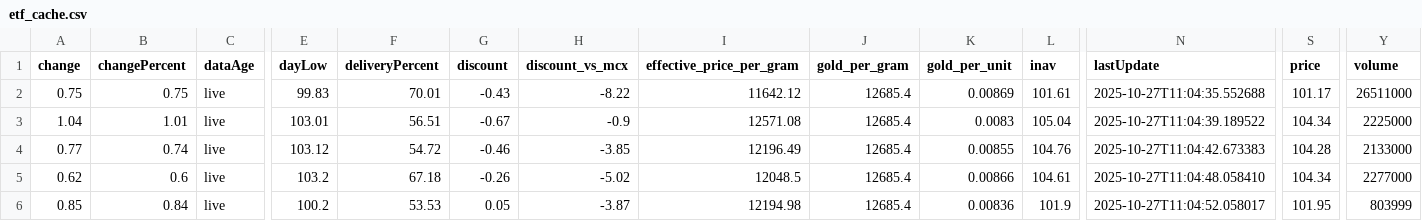
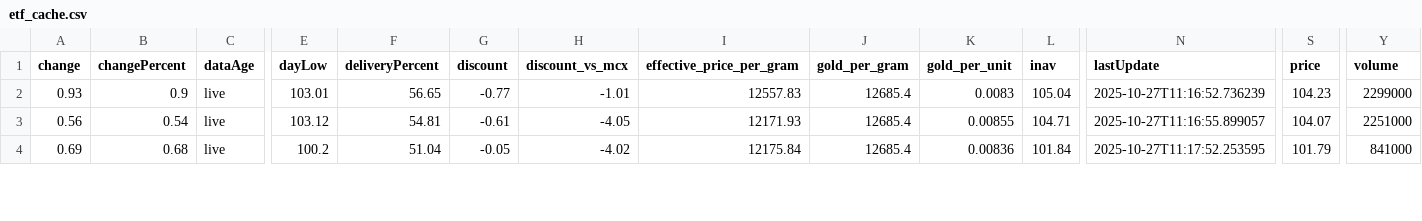
Before and after one commit to abhishekkumar9807/etf-tracker, a CSV file: data/etf_cache.csv, drawn as a sheet; only a part is shown, gaps mark what is left out; removed rows and columns are numbered as before the commit, all else as after; rows hold the shown columns only; the diff covers the shown part only; the diff names each change by its address in the sheet, - before the commit and + after, or states it on an @@ line.

```diff
--- a/data/etf_cache.csv
+++ b/data/etf_cache.csv
-row 2: 0.75 | 0.75 | live | 99.83 | 70.01 | -0.43 | -8.22 | 11642.12 | 12685.4 | 0.00869 | 101.61 | 2025-10-27T11:04:35.552688 | 101.17 | 26511000
-A2 (change): 1.04
+A2 (change): 0.93
-B2 (changePercent): 1.01
+B2 (changePercent): 0.9
-F2 (deliveryPercent): 56.51
+F2 (deliveryPercent): 56.65
-G2 (discount): -0.67
+G2 (discount): -0.77
-H2 (discount_vs_mcx): -0.9
+H2 (discount_vs_mcx): -1.01
-I2 (effective_price_per_gram): 12571.08
+I2 (effective_price_per_gram): 12557.83
-N2 (lastUpdate): 2025-10-27T11:04:39.189522
+N2 (lastUpdate): 2025-10-27T11:16:52.736239
-S2 (price): 104.34
+S2 (price): 104.23
-Y2 (volume): 2225000
+Y2 (volume): 2299000
-A3 (change): 0.77
+A3 (change): 0.56
-B3 (changePercent): 0.74
+B3 (changePercent): 0.54
-F3 (deliveryPercent): 54.72
+F3 (deliveryPercent): 54.81
-G3 (discount): -0.46
+G3 (discount): -0.61
-H3 (discount_vs_mcx): -3.85
+H3 (discount_vs_mcx): -4.05
-I3 (effective_price_per_gram): 12196.49
+I3 (effective_price_per_gram): 12171.93
-L3 (inav): 104.76
+L3 (inav): 104.71
-N3 (lastUpdate): 2025-10-27T11:04:42.673383
+N3 (lastUpdate): 2025-10-27T11:16:55.899057
-S3 (price): 104.28
+S3 (price): 104.07
-Y3 (volume): 2133000
+Y3 (volume): 2251000
-row 5: 0.62 | 0.6 | live | 103.2 | 67.18 | -0.26 | -5.02 | 12048.5 | 12685.4 | 0.00866 | 104.61 | 2025-10-27T11:04:48.058410 | 104.34 | 2277000
-A4 (change): 0.85
+A4 (change): 0.69
-B4 (changePercent): 0.84
+B4 (changePercent): 0.68
-F4 (deliveryPercent): 53.53
+F4 (deliveryPercent): 51.04
-G4 (discount): 0.05
+G4 (discount): -0.05
-H4 (discount_vs_mcx): -3.87
+H4 (discount_vs_mcx): -4.02
-I4 (effective_price_per_gram): 12194.98
+I4 (effective_price_per_gram): 12175.84
-L4 (inav): 101.9
+L4 (inav): 101.84
-N4 (lastUpdate): 2025-10-27T11:04:52.058017
+N4 (lastUpdate): 2025-10-27T11:17:52.253595
-S4 (price): 101.95
+S4 (price): 101.79
-Y4 (volume): 803999
+Y4 (volume): 841000
```
Also changed, not shown: 46 edited cells elsewhere in this file, 2 other files.
